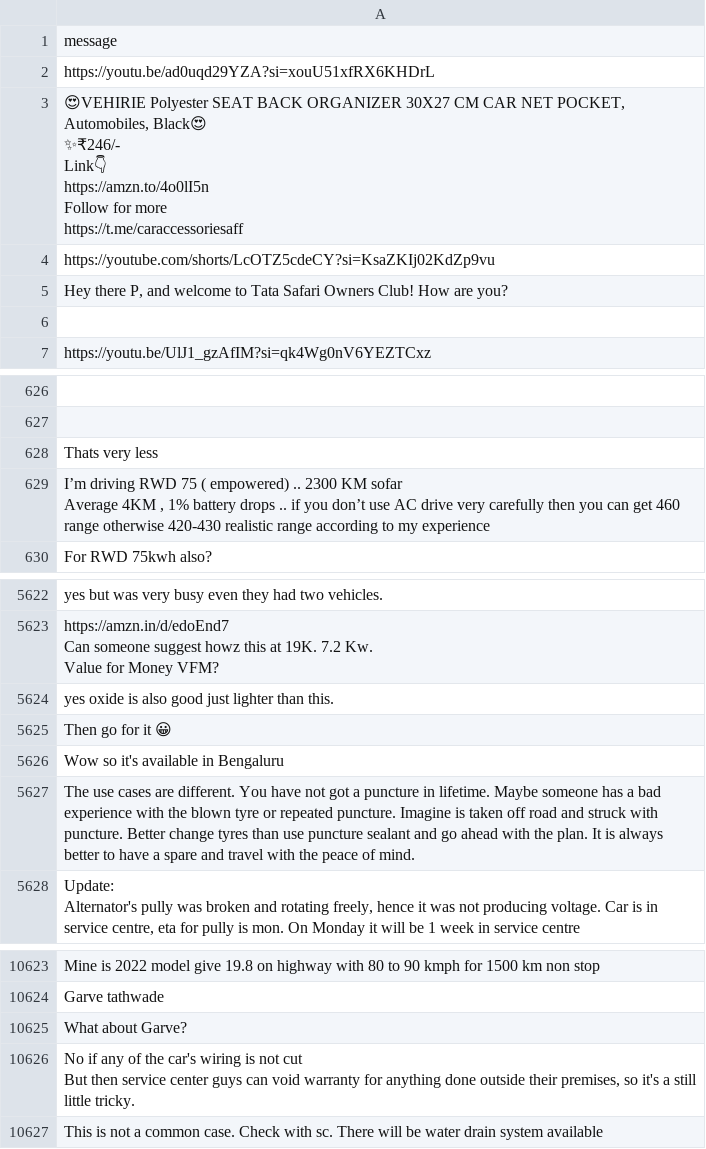
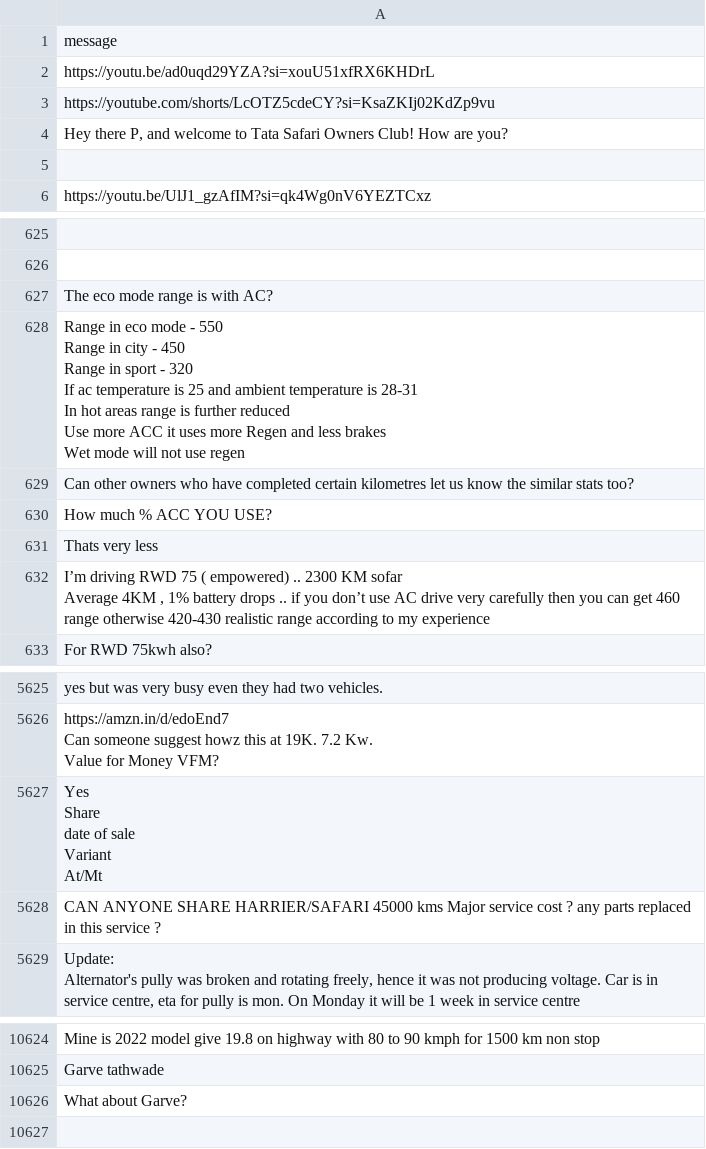
Before and after one commit to Anushkamamane/404found, a CSV file: notebooks/data/tatamotors_telegram_messages.csv, drawn as a sheet; only a part is shown, gaps mark what is left out; removed rows and columns are numbered as before the commit, all else as after; ↵ is a line break in a cell; the diff names each change by its address in the sheet, - before the commit and + after, or states it on an @@ line.

Commit message:
done

```diff
--- a/notebooks/data/tatamotors_telegram_messages.csv
+++ b/notebooks/data/tatamotors_telegram_messages.csv
-row 3: 😍VEHIRIE Polyester SEAT BACK ORGANIZER 30X27 CM CAR NET POCKET, Automobiles, Black😍 ↵ ✨₹246/- ↵ Link👇 ↵ https://amzn.to/4o0lI5n ↵ Follow for more ↵ https://t.me/caraccessoriesaff
+row 627: The eco mode range is with AC?
+row 628: Range in eco mode - 550 ↵ Range in city - 450 ↵ Range in sport - 320 ↵ If ac temperature is 25 and ambient temperature is 28-31 ↵ In hot areas range is further reduced ↵ Use more ACC it uses more Regen and less brakes ↵ Wet mode will not use regen
+row 629: Can other owners who have completed certain kilometres let us know the similar stats too?
+row 630: How much % ACC YOU USE?
-A5627: yes oxide is also good just lighter than this.
+A5627: Yes ↵ Share ↵ date of sale ↵ Variant ↵ At/Mt
-A5628: Then go for it 😀
+A5628: CAN ANYONE SHARE HARRIER/SAFARI 45000 kms Major service cost ? any parts replaced in this service ?
-row 5626: Wow so it's available in Bengaluru
-row 5627: The use cases are different. You have not got a puncture in lifetime. Maybe someone has a bad experience with the blown tyre or repeated puncture. Imagine is taken off road and struck with puncture. Better change tyres than use puncture sealant and go ahead with the plan. It is always better to have a spare and travel with the peace of mind.
-row 10626: No if any of the car's wiring is not cut ↵ But then service center guys can void warranty for anything done outside their premises, so it's a still little tricky.
-row 10627: This is not a common case. Check with sc. There will be water drain system available
```
Also changed, not shown: comments_sentiment_analysis.csv, notebooks/data/tatamotors_telegram_sentiment.csv, 16 other files.
